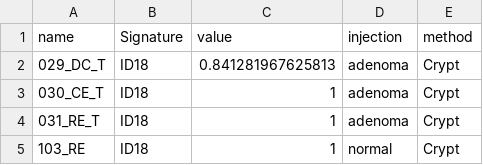
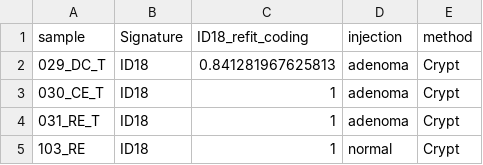
Before and after one commit to laurelhiatt/SEMIColon, a CSV file: scripts/pks/ID18_refit_coding.csv, drawn as a sheet; only a part is shown.

```diff
--- a/scripts/pks/ID18_refit_coding.csv
+++ b/scripts/pks/ID18_refit_coding.csv
@@ -1,2 +1,2 @@
-"name","Signature","value","injection","method"
+"sample","Signature","ID18_refit_coding","injection","method"
 "029_DC_T","ID18",0.841281967625813,"adenoma","Crypt"
```
Also changed, not shown: scripts/pks/SBS88_refit_coding.csv, scripts/pks/colibactin_driver_gene_snvs.csv, 10 other files.
